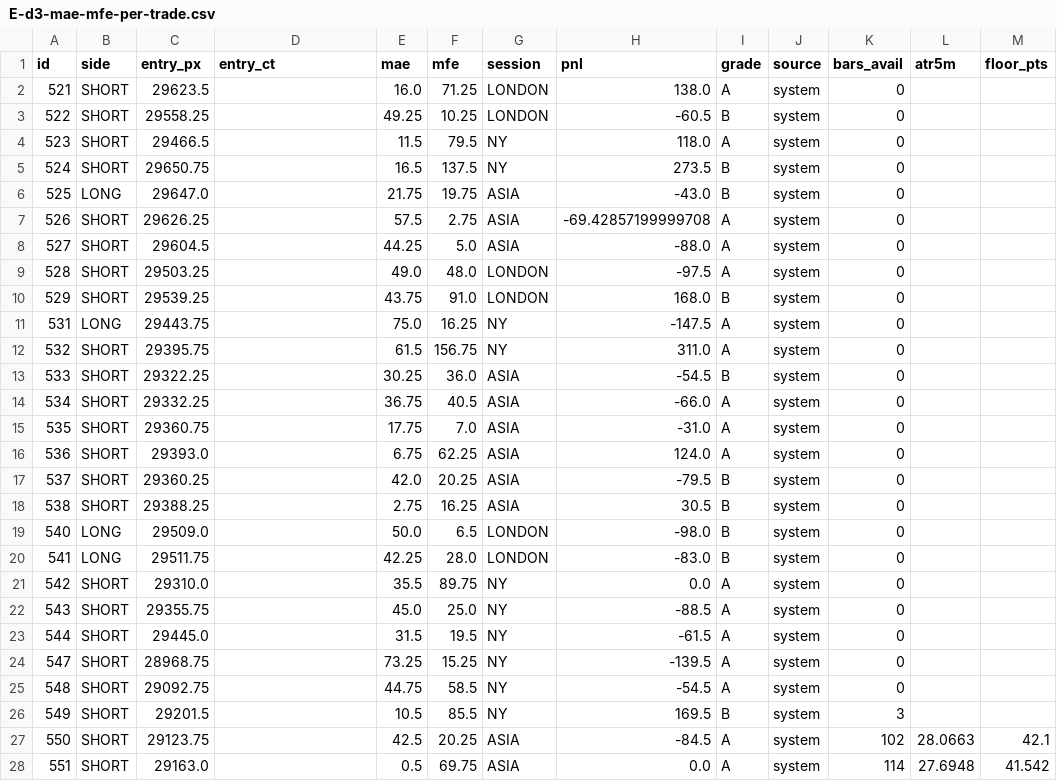
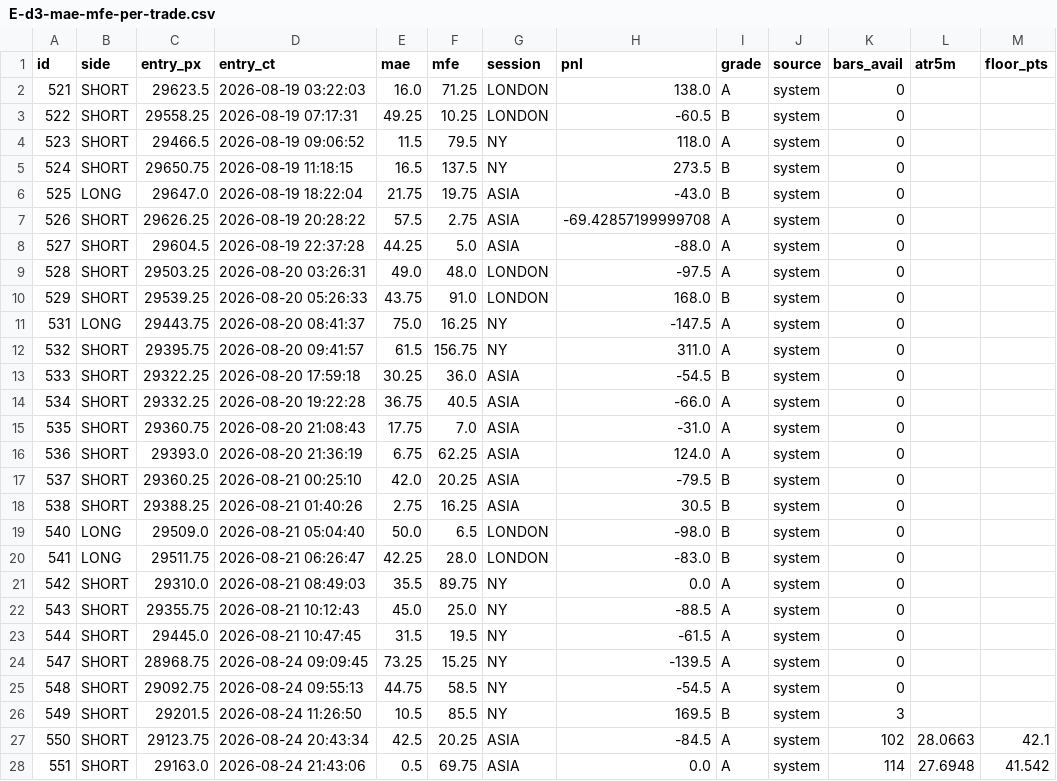
Before and after one commit to johnwick2921-cyber/nofx, a CSV file: docs/superpowers/reports/2026-09-04-research-conformance-data/E-d3-mae-mfe-per-trade.csv, drawn as a sheet; only a part is shown; the diff covers the shown part only; the diff names each change by its address in the sheet, - before the commit and + after, or states it on an @@ line.

```diff
--- a/docs/superpowers/reports/2026-09-04-research-conformance-data/E-d3-mae-mfe-per-trade.csv
+++ b/docs/superpowers/reports/2026-09-04-research-conformance-data/E-d3-mae-mfe-per-trade.csv
-D2 (entry_ct): (empty)
+D2 (entry_ct): 2026-08-19 03:22:03
-D3 (entry_ct): (empty)
+D3 (entry_ct): 2026-08-19 07:17:31
-D4 (entry_ct): (empty)
+D4 (entry_ct): 2026-08-19 09:06:52
-D5 (entry_ct): (empty)
+D5 (entry_ct): 2026-08-19 11:18:15
-D6 (entry_ct): (empty)
+D6 (entry_ct): 2026-08-19 18:22:04
-D7 (entry_ct): (empty)
+D7 (entry_ct): 2026-08-19 20:28:22
-D8 (entry_ct): (empty)
+D8 (entry_ct): 2026-08-19 22:37:28
-D9 (entry_ct): (empty)
+D9 (entry_ct): 2026-08-20 03:26:31
-D10 (entry_ct): (empty)
+D10 (entry_ct): 2026-08-20 05:26:33
-D11 (entry_ct): (empty)
+D11 (entry_ct): 2026-08-20 08:41:37
-D12 (entry_ct): (empty)
+D12 (entry_ct): 2026-08-20 09:41:57
-D13 (entry_ct): (empty)
+D13 (entry_ct): 2026-08-20 17:59:18
-D14 (entry_ct): (empty)
+D14 (entry_ct): 2026-08-20 19:22:28
-D15 (entry_ct): (empty)
+D15 (entry_ct): 2026-08-20 21:08:43
-D16 (entry_ct): (empty)
+D16 (entry_ct): 2026-08-20 21:36:19
-D17 (entry_ct): (empty)
+D17 (entry_ct): 2026-08-21 00:25:10
-D18 (entry_ct): (empty)
+D18 (entry_ct): 2026-08-21 01:40:26
-D19 (entry_ct): (empty)
+D19 (entry_ct): 2026-08-21 05:04:40
-D20 (entry_ct): (empty)
+D20 (entry_ct): 2026-08-21 06:26:47
-D21 (entry_ct): (empty)
+D21 (entry_ct): 2026-08-21 08:49:03
-D22 (entry_ct): (empty)
+D22 (entry_ct): 2026-08-21 10:12:43
-D23 (entry_ct): (empty)
+D23 (entry_ct): 2026-08-21 10:47:45
-D24 (entry_ct): (empty)
+D24 (entry_ct): 2026-08-24 09:09:45
-D25 (entry_ct): (empty)
+D25 (entry_ct): 2026-08-24 09:55:13
-D26 (entry_ct): (empty)
+D26 (entry_ct): 2026-08-24 11:26:50
-D27 (entry_ct): (empty)
+D27 (entry_ct): 2026-08-24 20:43:34
-D28 (entry_ct): (empty)
+D28 (entry_ct): 2026-08-24 21:43:06
```
Also changed, not shown: 34 edited cells elsewhere in this file, 13 other files.
